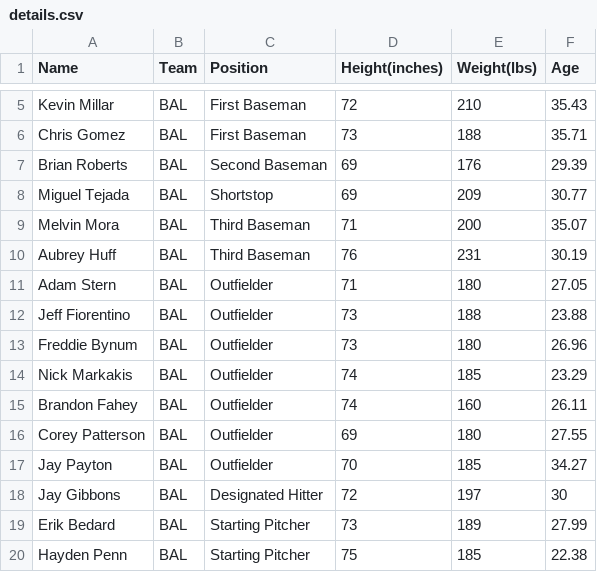
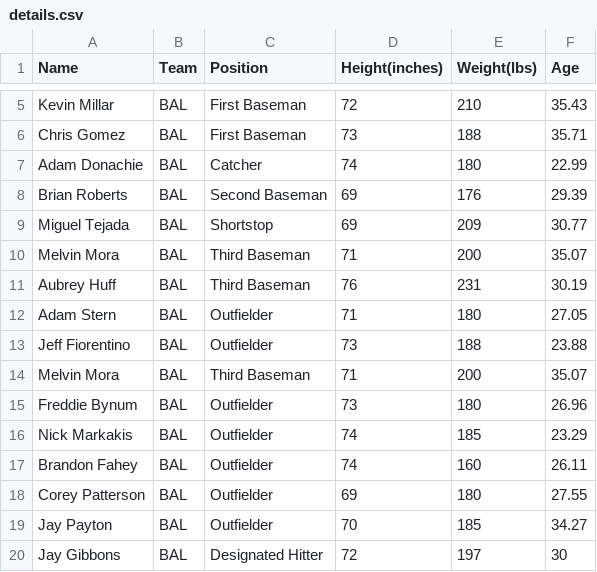
Before and after one commit to aarthidharmaraj/AWS-S3-Practice, a CSV file: details.csv, drawn as a sheet; only a part is shown, gaps mark what is left out; the shorter side is filled out with more unchanged rows.

```diff
--- a/details.csv
+++ b/details.csv
@@ -6,2 +6,3 @@ Name, Team, Position, Height(inches), Weight(lbs), Age
 "Chris Gomez", "BAL", "First Baseman", 73, 188, 35.71
+"Adam Donachie", "BAL", "Catcher", 74, 180, 22.99
 "Brian Roberts", "BAL", "Second Baseman", 69, 176, 29.39
@@ -12,2 +13,3 @@ Name, Team, Position, Height(inches), Weight(lbs), Age
 "Jeff Fiorentino", "BAL", "Outfielder", 73, 188, 23.88
+"Melvin Mora", "BAL", "Third Baseman", 71, 200, 35.07
 "Freddie Bynum", "BAL", "Outfielder", 73, 180, 26.96
```
Also changed, not shown: 3 other files.
